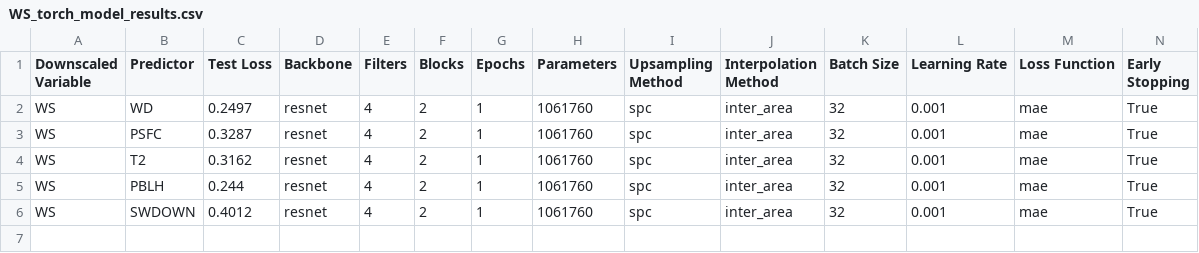
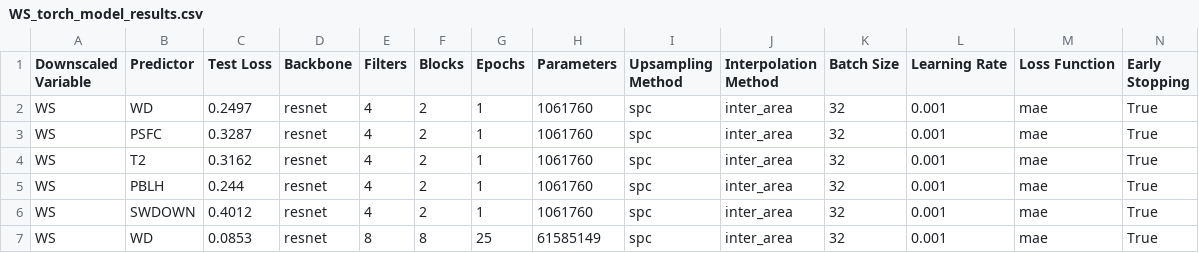
Before and after one commit to gabbyvaillant/downscaling, a CSV file: results/torch_results/WS_torch_model_results.csv, drawn as a sheet; only a part is shown; rows hold the shown columns only; the diff names each change by its address in the sheet, - before the commit and + after, or states it on an @@ line.

```diff
--- a/results/torch_results/WS_torch_model_results.csv
+++ b/results/torch_results/WS_torch_model_results.csv
+row 7: WS | WD | 0.0853 | resnet | 8 | 8 | 25 | 61585149 | spc | inter_area | 32 | 0.001 | mae | True
```
Also changed, not shown: results/torch_results/SWDOWN_torch_model_results.csv, 5 other files.
